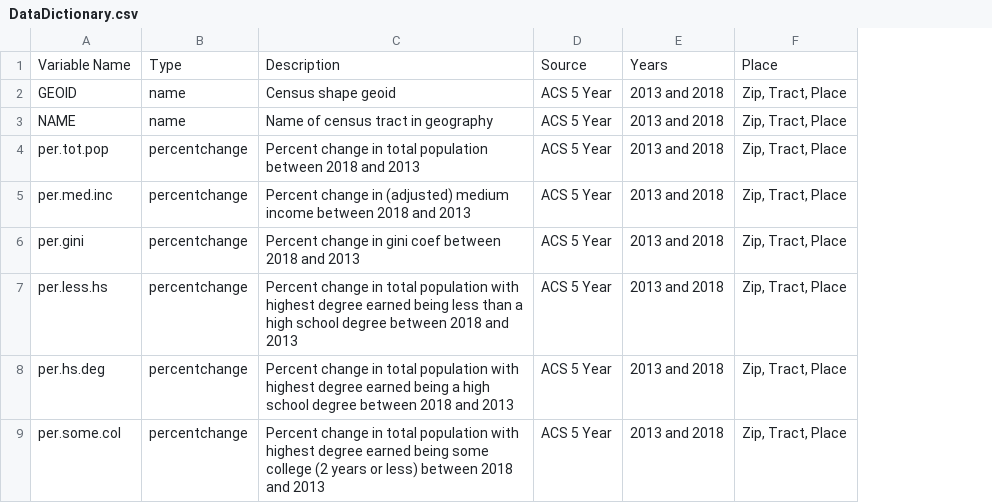
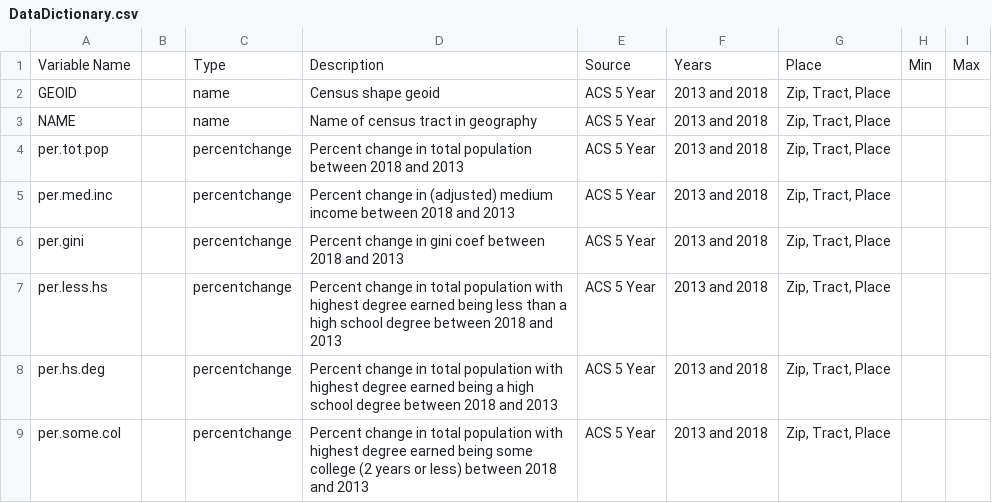
Before and after one commit to childpovertyactionlab/Social-Mobility, a CSV file: DataDictionary.csv, drawn as a sheet; only a part is shown; the diff names each change by its address in the sheet, - before the commit and + after, or states it on an @@ line.

```diff
--- a/DataDictionary.csv
+++ b/DataDictionary.csv
+column B, empty
+column H, row 1: Min
+column I, row 1: Max
```
Also changed, not shown: 13 other files.
